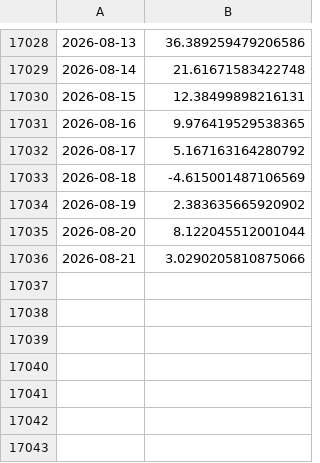
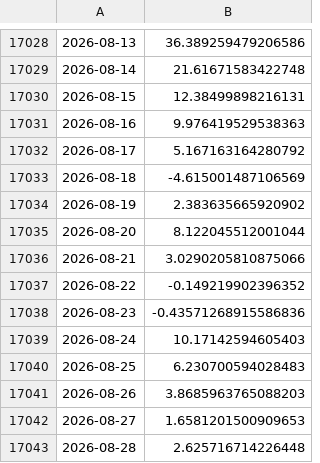
Before and after one commit to linusmagnusson/clint_ts_output, a CSV file: area_AO1000_raw.csv, drawn as a sheet; only a part is shown, gaps mark what is left out.

```diff
--- a/area_AO1000_raw.csv
+++ b/area_AO1000_raw.csv
@@ -17030,3 +17030,3 @@
 2026-08-15,12.38499898216131
-2026-08-16,9.976419529538365
+2026-08-16,9.976419529538363
 2026-08-17,5.167163164280792
@@ -17036 +17036,8 @@
 2026-08-21,3.0290205810875066
+2026-08-22,-0.149219902396352
+2026-08-23,-0.43571268915586836
+2026-08-24,10.17142594605403
+2026-08-25,6.230700594028483
+2026-08-26,3.8685963765088203
+2026-08-27,1.6581201500909653
+2026-08-28,2.625716714226448
```
Also changed, not shown: glob_2t_raw.csv, nao_classic_raw.csv, 12 other files.
